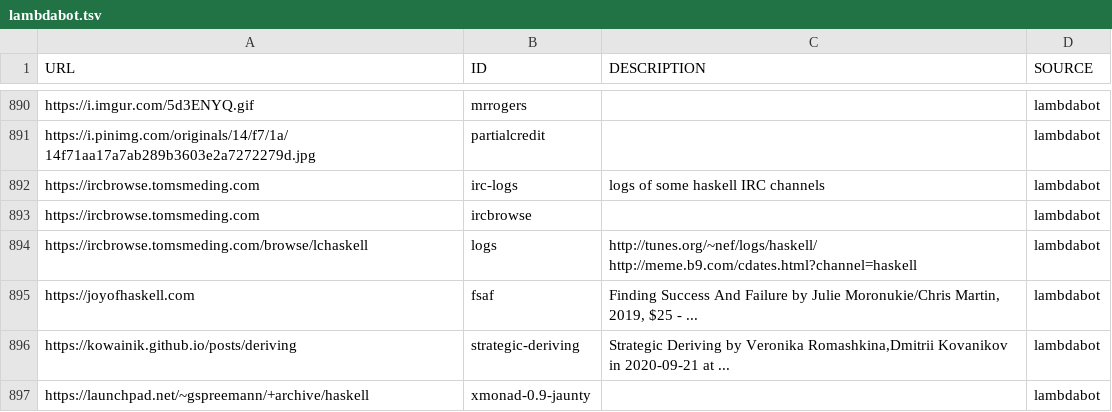
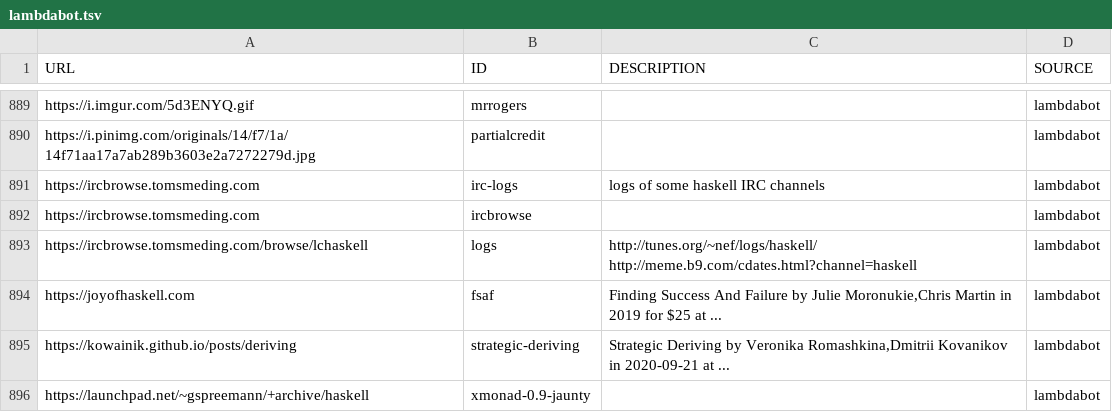
Before and after one commit to simonmichael/haskell-links-data, a TSV file: lambdabot.tsv, drawn as a sheet; only a part is shown, gaps mark what is left out; the diff covers the shown part only.

```diff
--- a/lambdabot.tsv
+++ b/lambdabot.tsv
@@ -894,3 +893,3 @@ https://ircbrowse.tomsmeding.com	ircbrowse		lambdabot
 https://ircbrowse.tomsmeding.com/browse/lchaskell	logs	http://tunes.org/~nef/logs/haskell/ http://meme.b9.com/cdates.html?channel=haskell	lambdabot
-https://joyofhaskell.com	fsaf	Finding Success And Failure by Julie Moronukie/Chris Martin, 2019, $25 -  ... 	lambdabot
+https://joyofhaskell.com	fsaf	"Finding Success And Failure" by Julie Moronukie,Chris Martin in 2019 for $25 at  ... 	lambdabot
 https://kowainik.github.io/posts/deriving	strategic-deriving	"Strategic Deriving" by Veronika Romashkina,Dmitrii Kovanikov in 2020-09-21 at  ... 	lambdabot
```
Also changed, not shown: 3 added rows and 3 removed rows elsewhere in this file.
